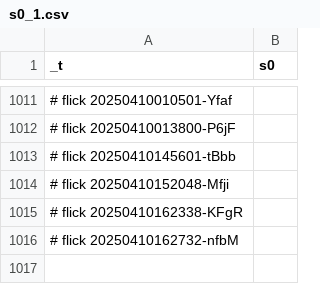
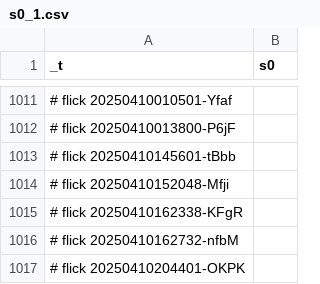
Before and after one commit to abikesa/phantom, a CSV file: kitabo/ensi/nis/App/assets/csv/s0_1.csv, drawn as a sheet; only a part is shown, gaps mark what is left out.

Commit message:
kitabo/ensi/nis/App/assets/csv/s0_1.csv

```diff
--- a/kitabo/ensi/nis/App/assets/csv/s0_1.csv
+++ b/kitabo/ensi/nis/App/assets/csv/s0_1.csv
@@ -1016 +1016,2 @@ _t,s0
 # flick 20250410162732-nfbM
+# flick 20250410204401-OKPK
```
